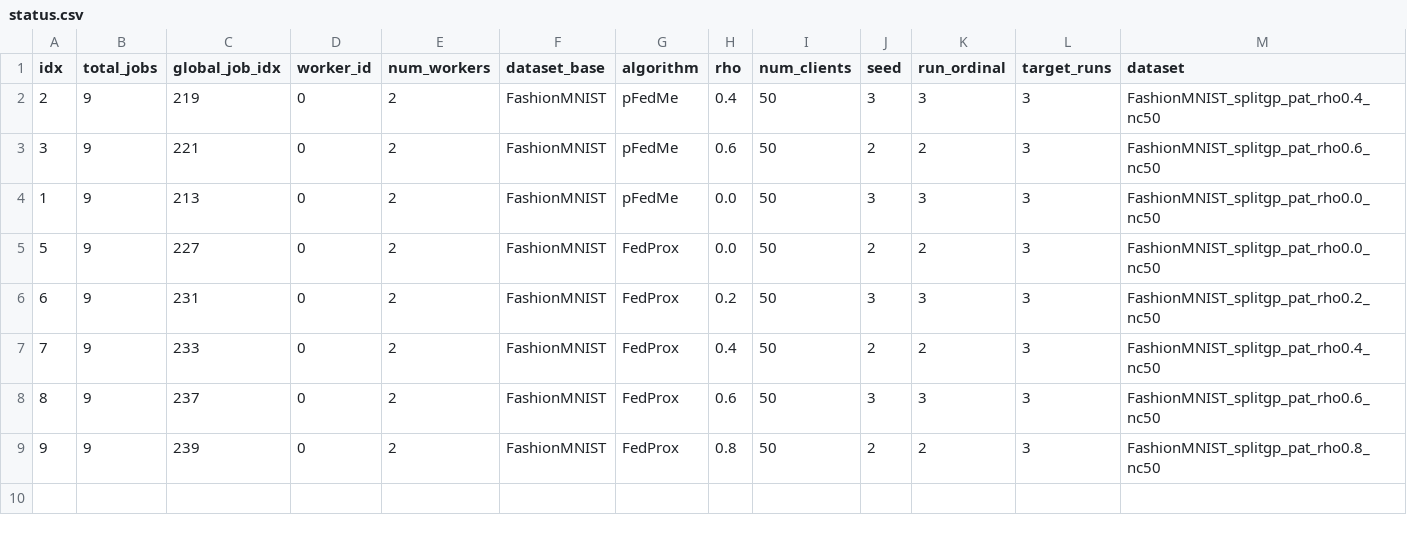
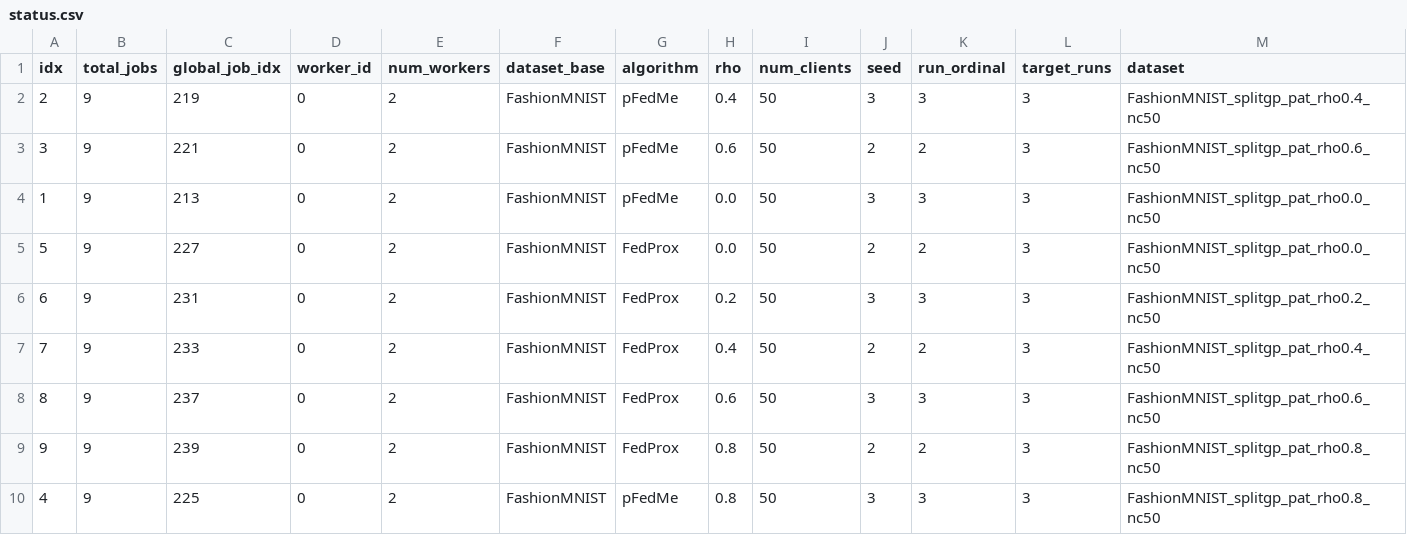
Before and after one commit to riceCakeSsamanKo/FedCD, a CSV file: FedCD-Baseline/batch_runs/splitgp_rho_baselines_vgg8_3runs/date_20260617/time_020807/worker_0/status.csv, drawn as a sheet; only a part is shown; rows hold the shown columns only; the diff names each change by its address in the sheet, - before the commit and + after, or states it on an @@ line.

Commit message:
add baseline logs per hour

```diff
--- a/FedCD-Baseline/batch_runs/splitgp_rho_baselines_vgg8_3runs/date_20260617/time_020807/worker_0/status.csv
+++ b/FedCD-Baseline/batch_runs/splitgp_rho_baselines_vgg8_3runs/date_20260617/time_020807/worker_0/status.csv
+row 10: 4 | 9 | 225 | 0 | 2 | FashionMNIST | pFedMe | 0.8 | 50 | 3 | 3 | 3 | FashionMNIST_splitgp_pat_rho0.8_nc50
```
Also changed, not shown: 2 other files.
